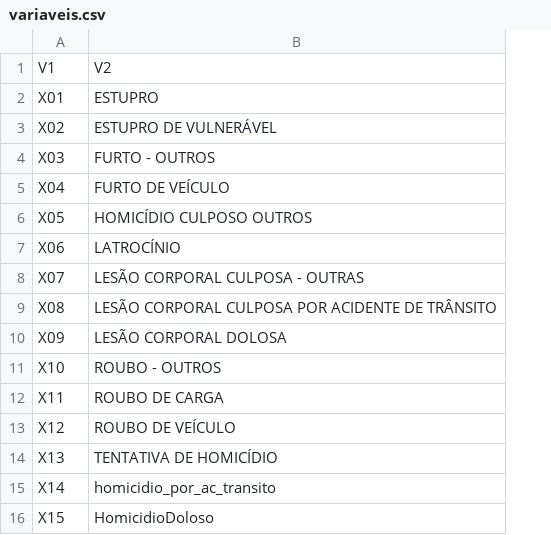
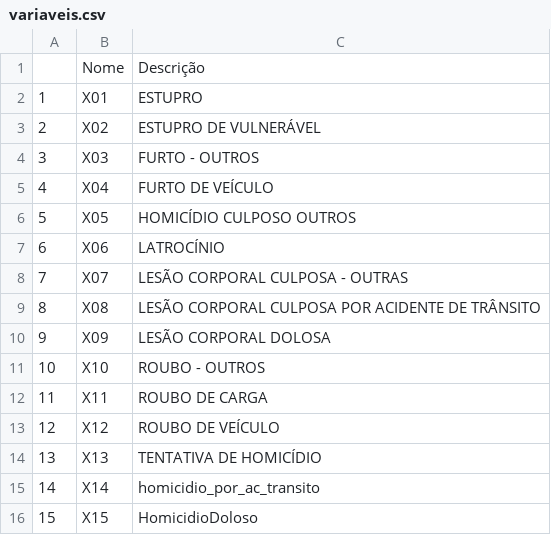
Before and after one commit to patriciacx/UnicSul, a CSV file: variaveis.csv, drawn as a sheet; removed rows and columns are numbered as before the commit, all else as after; the diff names each change by its address in the sheet, - before the commit and + after, or states it on an @@ line.

```diff
--- a/variaveis.csv
+++ b/variaveis.csv
+column A, rows 2-16: 1 | 2 | 3 | 4 | 5 | 6 | 7 | 8 | 9 | 10 | 11 | 12 | 13 | 14 | 15
-row 1: V1 | V2
+row 1:  | Nome | Descrição
```
Also changed, not shown: 4 other files.
